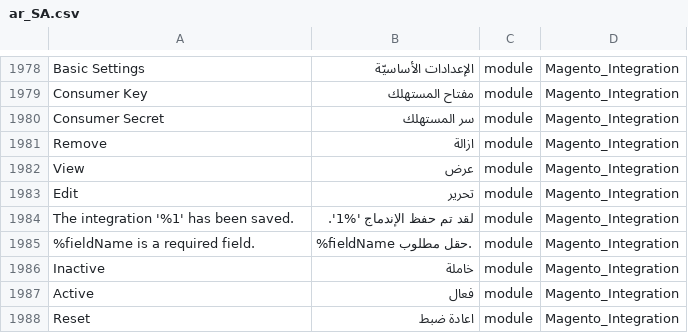
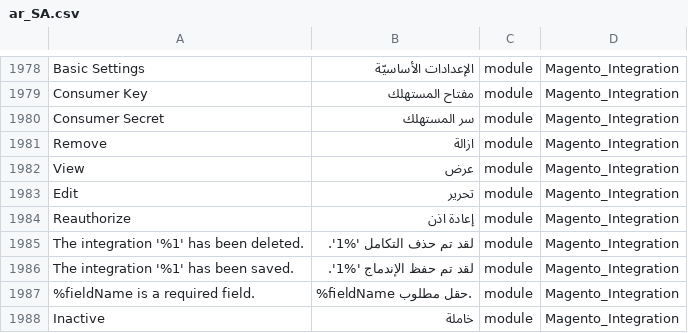
Before and after one commit to Magento2Translations/language_ar_sa, a CSV file: ar_SA.csv, drawn as a sheet; only a part is shown, gaps mark what is left out; the shorter side is filled out with more unchanged rows.

```diff
--- a/ar_SA.csv
+++ b/ar_SA.csv
@@ -1985,2 +1985,4 @@ View,عرض,module,Magento_Integration
 Edit,تحرير,module,Magento_Integration
+Reauthorize,"إعادة اذن",module,Magento_Integration
+"The integration '%1' has been deleted.","لقد تم حذف التكامل '%1'.",module,Magento_Integration
 "The integration '%1' has been saved.","لقد تم حفظ الإندماج '%1'.",module,Magento_Integration
```
Also changed, not shown: 1 other file.
